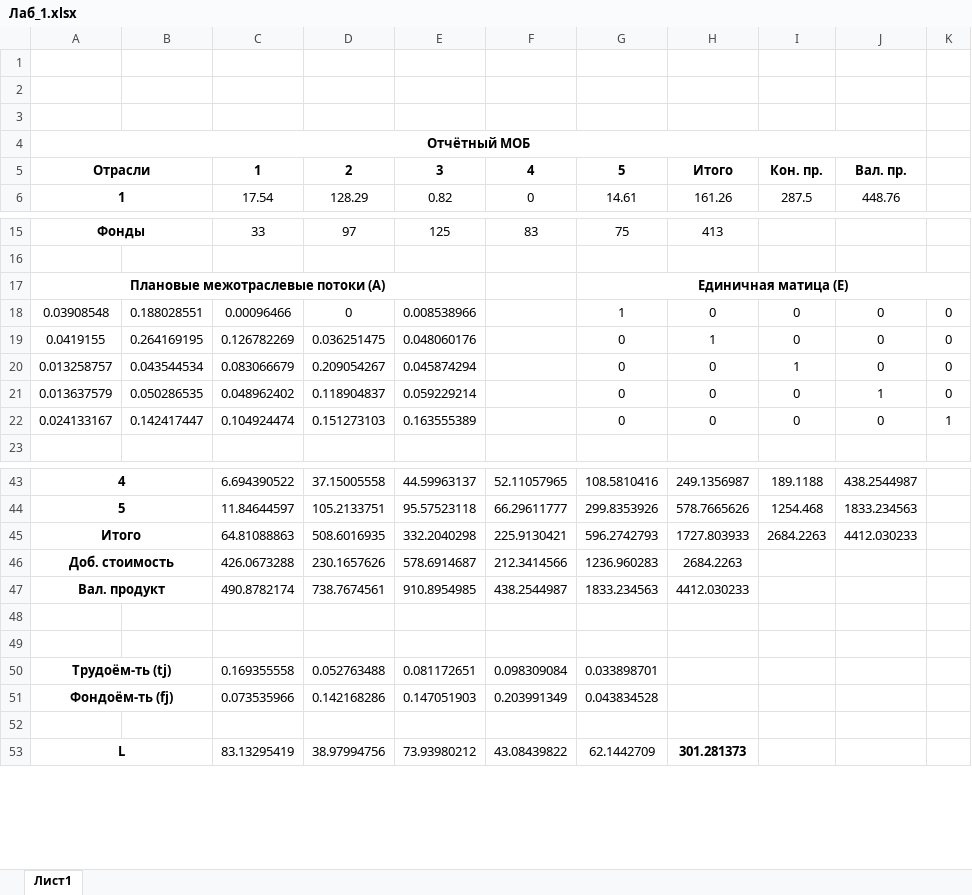
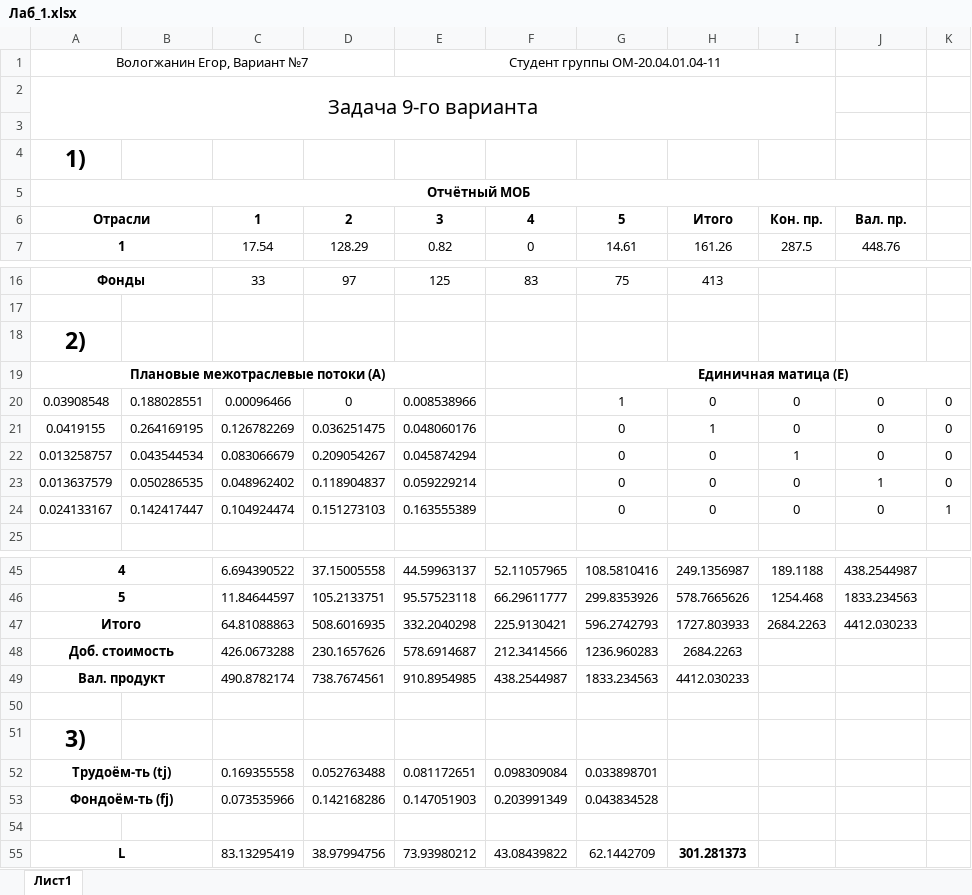
Before and after one commit to HungryChaika/SystemAnalysis, an Excel workbook: МОБ_ЛАБ_1/Лаб_1.xlsx, sheet Лист1, drawn as a sheet; only a part is shown, gaps mark what is left out; values as stored, in another font and other column widths than the file's, no borders; charts and pictures not drawn; removed rows and columns are numbered as before the commit, all else as after; the diff covers the shown part only; the diff names each change by its address in the sheet, - before the commit and + after, or states it on an @@ line.

```diff
--- a/МОБ_ЛАБ_1/Лаб_1.xlsx (sheet Лист1)
+++ b/МОБ_ЛАБ_1/Лаб_1.xlsx (sheet Лист1)
+row 1: Вологжанин Егор, Вариант №7 |  |  |  | Студент группы ОМ-20.04.01.04-11
+row 2: Задача 9-го варианта
-A4: (empty)
+A4: 1)
-row 3: (empty)
+row 18: 2)
-A51: (empty)
+A51: 3)
```
Also changed, not shown: 29 added rows, 7 edited cells and merged cells elsewhere in this sheet, formulas that keep their value, charts or pictures, 2 other files.
